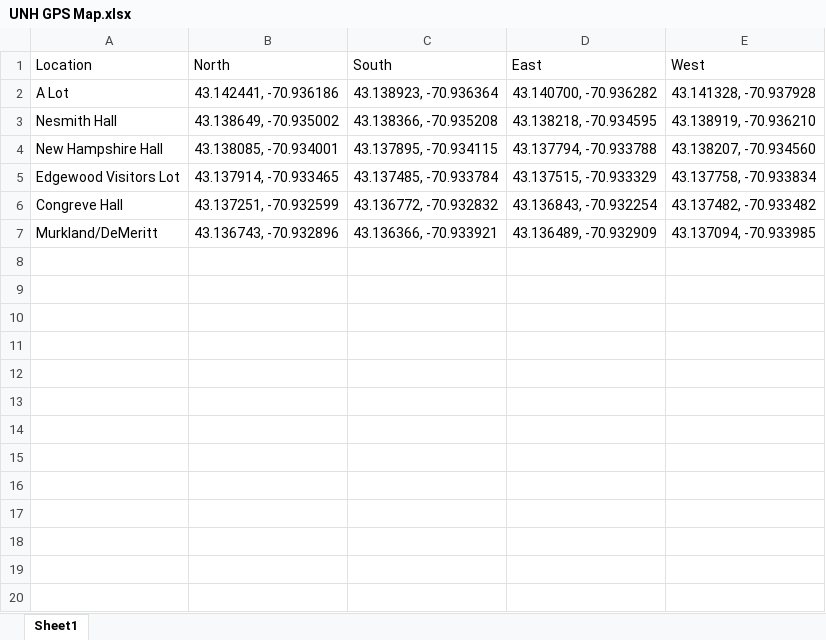
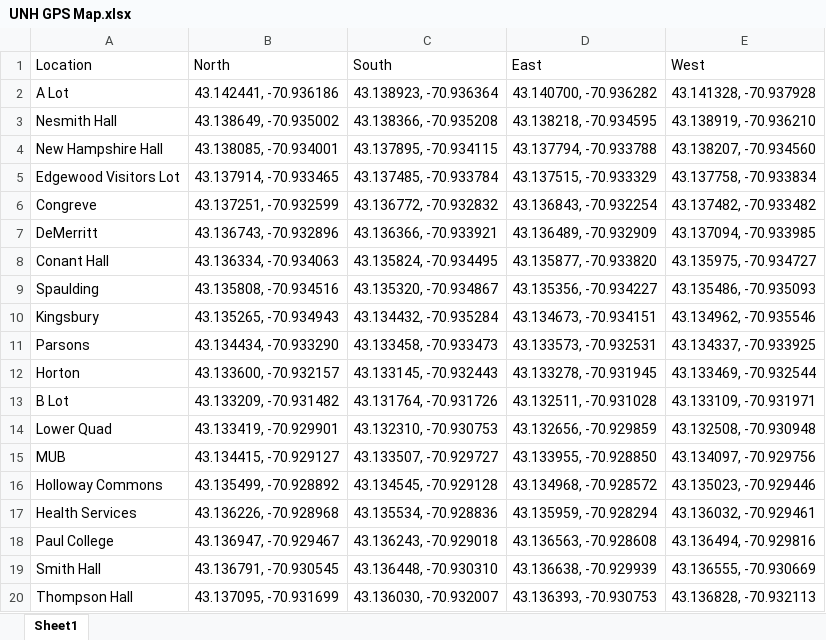
Before and after one commit to jrp248/PyFi-wardriver, an Excel workbook: UNH GPS Map.xlsx, sheet Sheet1, drawn as a sheet; values as stored, in another font and other column widths than the file's, no borders; the diff names each change by its address in the sheet, - before the commit and + after, or states it on an @@ line.

```diff
--- a/UNH GPS Map.xlsx (sheet Sheet1)
+++ b/UNH GPS Map.xlsx (sheet Sheet1)
-A6 (Location): Congreve Hall
+A6 (Location): Congreve
-A7 (Location): Murkland/DeMeritt
+A7 (Location): DeMerritt
+row 8: Conant Hall | 43.136334, -70.934063 | 43.135824, -70.934495 | 43.135877, -70.933820 | 43.135975, -70.934727
+row 9: Spaulding | 43.135808, -70.934516 | 43.135320, -70.934867 | 43.135356, -70.934227 | 43.135486, -70.935093
+row 10: Kingsbury | 43.135265, -70.934943 | 43.134432, -70.935284 | 43.134673, -70.934151 | 43.134962, -70.935546
+row 11: Parsons | 43.134434, -70.933290 | 43.133458, -70.933473 | 43.133573, -70.932531 | 43.134337, -70.933925
+row 12: Horton | 43.133600, -70.932157 | 43.133145, -70.932443 | 43.133278, -70.931945 | 43.133469, -70.932544
+row 13: B Lot | 43.133209, -70.931482 | 43.131764, -70.931726 | 43.132511, -70.931028 | 43.133109, -70.931971
+row 14: Lower Quad | 43.133419, -70.929901 | 43.132310, -70.930753 | 43.132656, -70.929859 | 43.132508, -70.930948
+row 15: MUB | 43.134415, -70.929127 | 43.133507, -70.929727 | 43.133955, -70.928850 | 43.134097, -70.929756
+row 16: Holloway Commons | 43.135499, -70.928892 | 43.134545, -70.929128 | 43.134968, -70.928572 | 43.135023, -70.929446
+row 17: Health Services | 43.136226, -70.928968 | 43.135534, -70.928836 | 43.135959, -70.928294 | 43.136032, -70.929461
+row 18: Paul College | 43.136947, -70.929467 | 43.136243, -70.929018 | 43.136563, -70.928608 | 43.136494, -70.929816
+row 19: Smith Hall | 43.136791, -70.930545 | 43.136448, -70.930310 | 43.136638, -70.929939 | 43.136555, -70.930669
+row 20: Thompson Hall | 43.137095, -70.931699 | 43.136030, -70.932007 | 43.136393, -70.930753 | 43.136828, -70.932113
```
Also changed, not shown: 3 other files.
